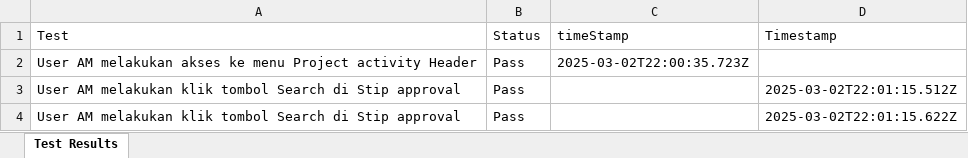
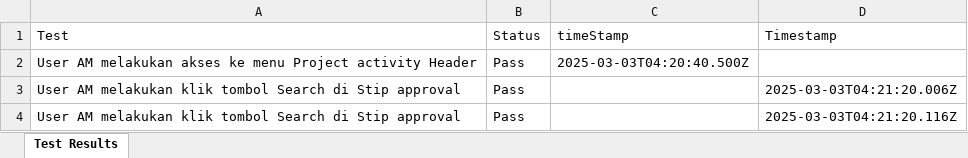
Before and after one commit to Fmocacinno/TBGSYS-Cypress-, an Excel workbook: cypress/downloads/test-StipinputNewBuildMacroresults.xlsx, sheet Test Results, drawn as a sheet; values as stored, in another font and other column widths than the file's, no borders; the diff names each change by its address in the sheet, - before the commit and + after, or states it on an @@ line.

```diff
--- a/cypress/downloads/test-StipinputNewBuildMacroresults.xlsx (sheet Test Results)
+++ b/cypress/downloads/test-StipinputNewBuildMacroresults.xlsx (sheet Test Results)
-C2 (timeStamp): 2025-03-02T22:00:35.723Z
+C2 (timeStamp): 2025-03-03T04:20:40.500Z
-D3 (Timestamp): 2025-03-02T22:01:15.512Z
+D3 (Timestamp): 2025-03-03T04:21:20.006Z
-D4 (Timestamp): 2025-03-02T22:01:15.622Z
+D4 (Timestamp): 2025-03-03T04:21:20.116Z
```
Also changed, not shown: cypress/downloads/resultsApproval_NewBuildMacro.xlsx, 15 other files.
